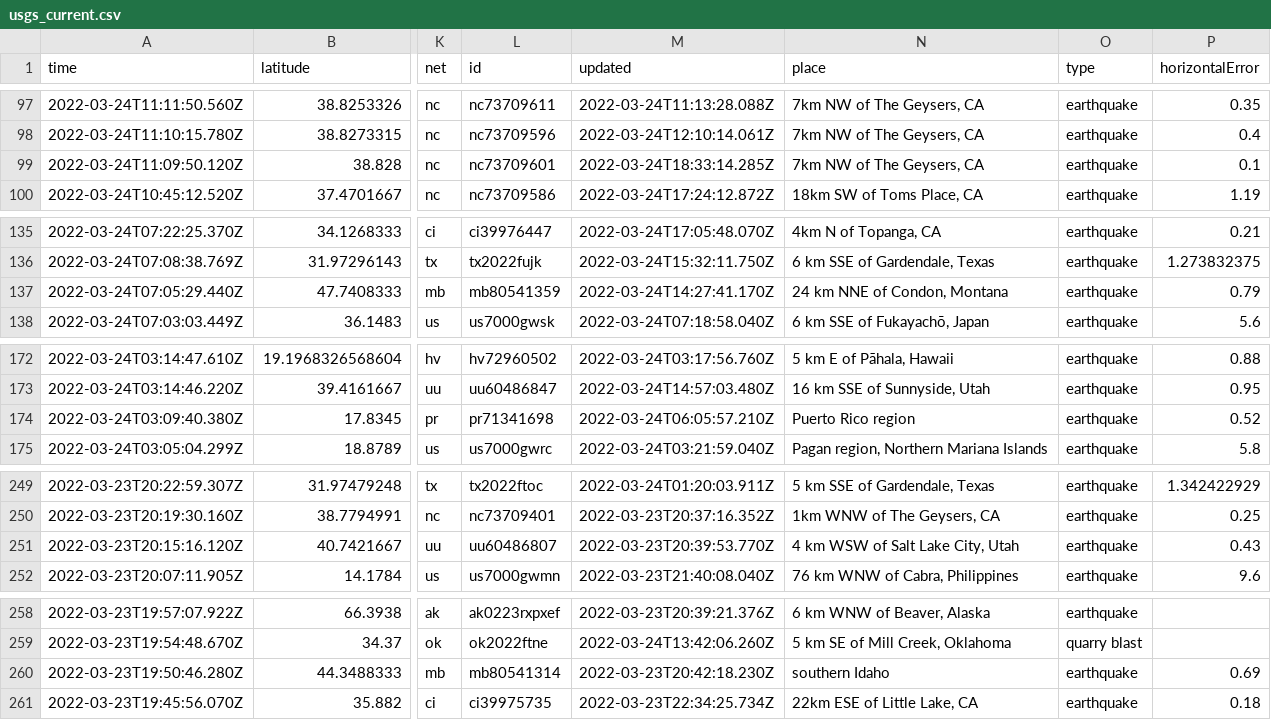
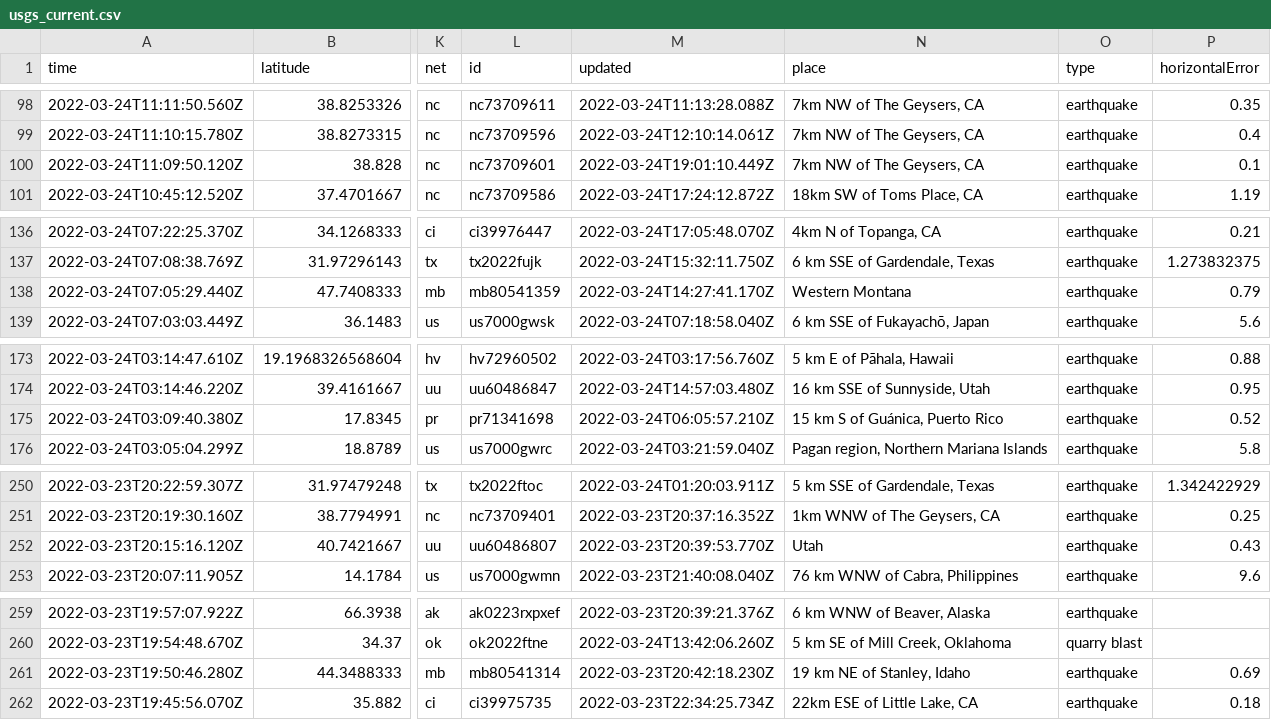
Before and after one commit to pbock/nicar22-github-actions, a CSV file: usgs_current.csv, drawn as a sheet; only a part is shown, gaps mark what is left out; addresses are those after the commit; the diff covers the shown part only; the diff names each change by its address in the sheet, - before the commit and + after, or states it on an @@ line.

```diff
--- a/usgs_current.csv
+++ b/usgs_current.csv
-M100 (updated): 2022-03-24T18:33:14.285Z
+M100 (updated): 2022-03-24T19:01:10.449Z
-N138 (place): 24 km NNE of Condon, Montana
+N138 (place): Western Montana
-N175 (place): Puerto Rico region
+N175 (place): 15 km S of Guánica, Puerto Rico
-N252 (place): 4 km WSW of Salt Lake City, Utah
+N252 (place): Utah
-N261 (place): southern Idaho
+N261 (place): 19 km NE of Stanley, Idaho
```
Also changed, not shown: 1 added row, 2 removed rows and 5 edited cells elsewhere in this file, usgs_main.csv.
